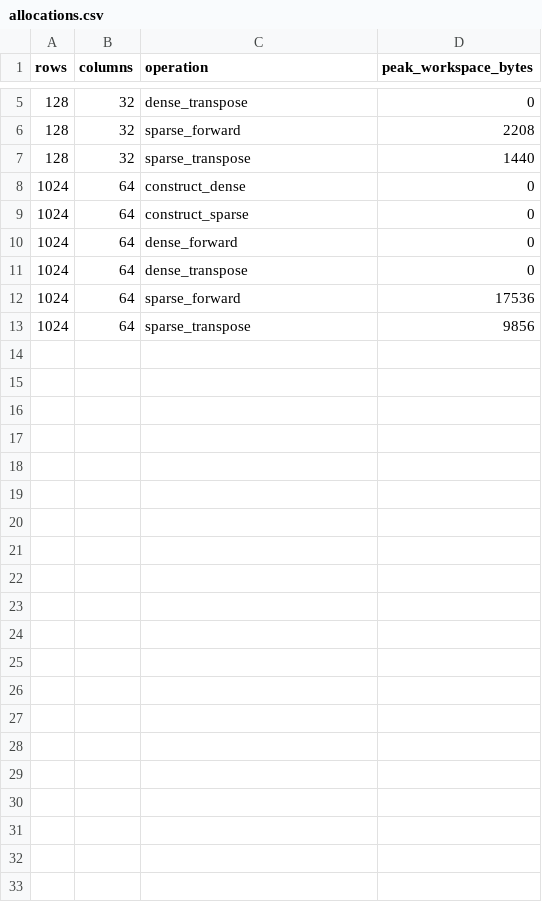
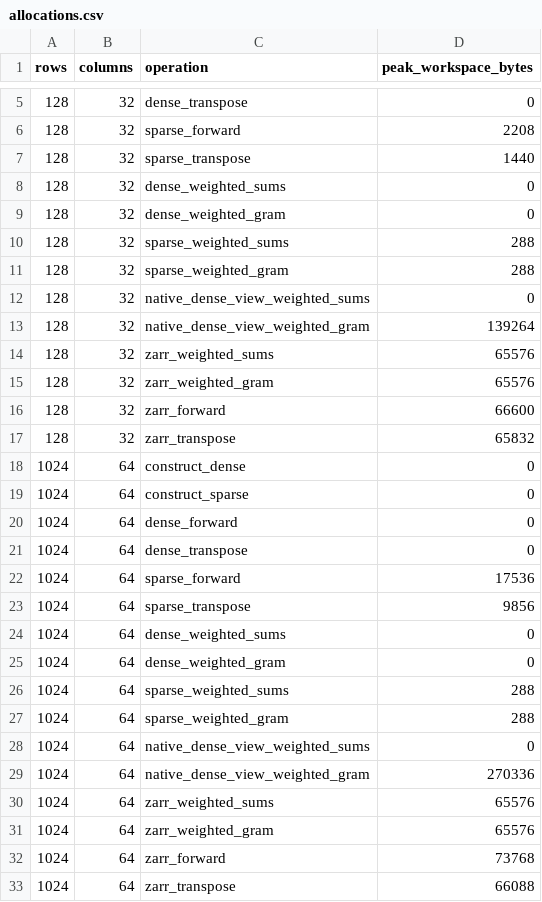
Before and after one commit to jolars/lazymatrix, a CSV file: benches/submatrix/allocations.csv, drawn as a sheet; only a part is shown, gaps mark what is left out.

```diff
--- a/benches/submatrix/allocations.csv
+++ b/benches/submatrix/allocations.csv
@@ -7,2 +7,12 @@ rows,columns,operation,peak_workspace_bytes
 128,32,sparse_transpose,1440
+128,32,dense_weighted_sums,0
+128,32,dense_weighted_gram,0
+128,32,sparse_weighted_sums,288
+128,32,sparse_weighted_gram,288
+128,32,native_dense_view_weighted_sums,0
+128,32,native_dense_view_weighted_gram,139264
+128,32,zarr_weighted_sums,65576
+128,32,zarr_weighted_gram,65576
+128,32,zarr_forward,66600
+128,32,zarr_transpose,65832
 1024,64,construct_dense,0
@@ -13 +23,11 @@ rows,columns,operation,peak_workspace_bytes
 1024,64,sparse_transpose,9856
+1024,64,dense_weighted_sums,0
+1024,64,dense_weighted_gram,0
+1024,64,sparse_weighted_sums,288
+1024,64,sparse_weighted_gram,288
+1024,64,native_dense_view_weighted_sums,0
+1024,64,native_dense_view_weighted_gram,270336
+1024,64,zarr_weighted_sums,65576
+1024,64,zarr_weighted_gram,65576
+1024,64,zarr_forward,73768
+1024,64,zarr_transpose,66088
```
Also changed, not shown: benches/submatrix/timings.csv, 17 other files.
